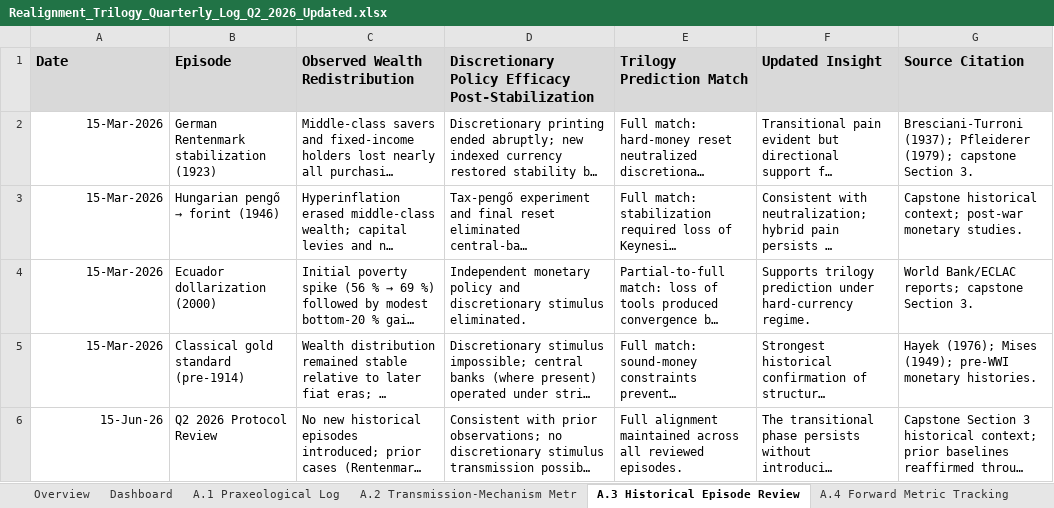
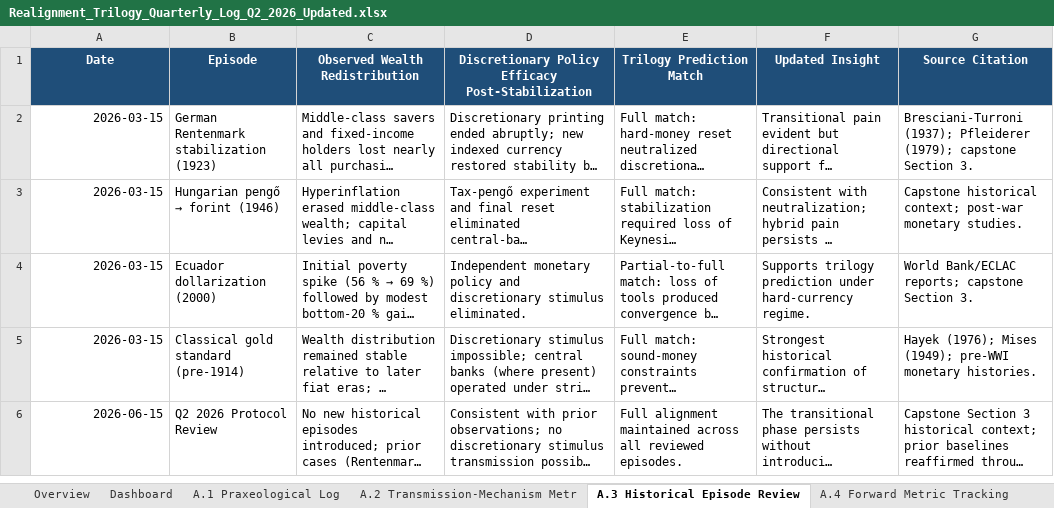
Before and after one commit to anchorreserves/bitcoin-realignment-trilogy, an Excel workbook: Realignment_Trilogy_Quarterly_Log_Q2_2026_Updated.xlsx, sheet A.3 Historical Episode Review, drawn as a sheet; long unchanged cells end in …; values as stored, in another font and other column widths than the file's, no borders; the diff names each change by its address in the sheet, - before the commit and + after, or states it on an @@ line.

```diff
--- a/Realignment_Trilogy_Quarterly_Log_Q2_2026_Updated.xlsx (sheet A.3 Historical Episode Review)
+++ b/Realignment_Trilogy_Quarterly_Log_Q2_2026_Updated.xlsx (sheet A.3 Historical Episode Review)
@@ A1:G1 fill: #D9D9D9 → #1F4E79, text colour: black → #FFFFFF, text size: smaller, alignment: left → center @@
-A2:A5 (Date): 15-Mar-2026
+A2:A5 (Date): 2026-03-15
-A6 (Date): 15-Jun-26
+A6 (Date): 2026-06-15
```
Also changed, not shown: sheet A.2 Transmission-Mechanism Metr, sheet Resources, sheet A.4 Forward Metric Tracking, sheet Schedule & Milestones, sheet Dashboard, sheet A.1 Praxeological Log, 1 more sheet, other sheet tabs, charts or pictures, 3 other files.
